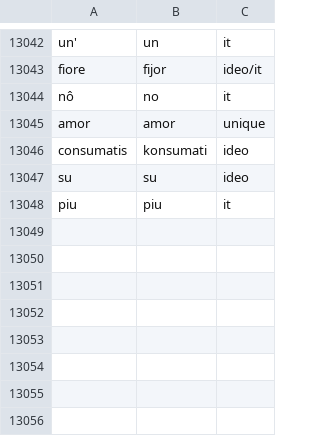
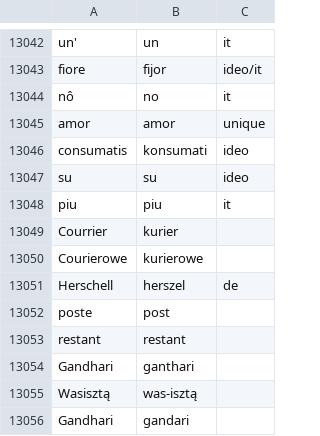
Before and after one commit to jimregan/wolnelektury-speech-corpus, a TSV file: pron-data/pronounce-as.tsv, drawn as a sheet; only a part is shown, gaps mark what is left out; the diff names each change by its address in the sheet, - before the commit and + after, or states it on an @@ line.

```diff
--- a/pron-data/pronounce-as.tsv
+++ b/pron-data/pronounce-as.tsv
+row 13049: Courrier | kurier
+row 13050: Courierowe | kurierowe
+row 13051: Herschell | herszel | de
+row 13052: poste | post
+row 13053: restant | restant
+row 13054: Gandhari | ganthari
+row 13055: Wasisztą | was-isztą
+row 13056: Gandhari | gandari
```
Also changed, not shown: pron-data/filter-effect.tsv, specific-norms.tsv.
